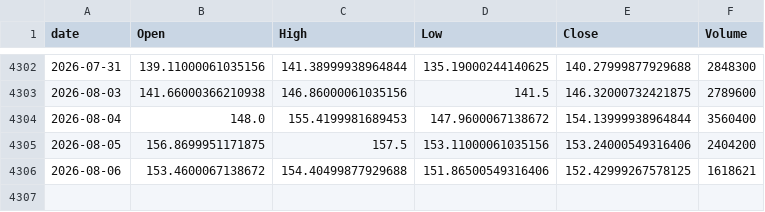
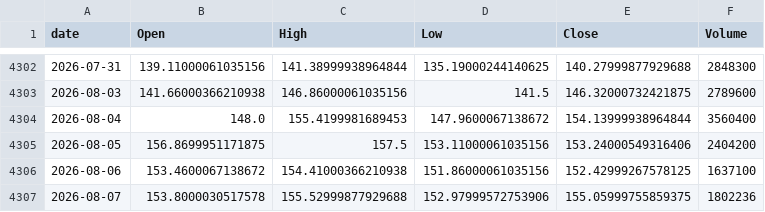
Before and after one commit to jeencare/sp500-strategy, a CSV file: data/UPRO_daily.csv, drawn as a sheet; only a part is shown, gaps mark what is left out.

```diff
--- a/data/UPRO_daily.csv
+++ b/data/UPRO_daily.csv
@@ -4305,2 +4305,3 @@
 2026-08-05,156.8699951171875,157.5,153.11000061035156,153.24000549316406,2404200
-2026-08-06,153.4600067138672,154.40499877929688,151.86500549316406,152.42999267578125,1618621
+2026-08-06,153.4600067138672,154.41000366210938,151.86000061035156,152.42999267578125,1637100
+2026-08-07,153.8000030517578,155.52999877929688,152.97999572753906,155.05999755859375,1802236
```
Also changed, not shown: data/NDX_daily.csv, data/QQQM_daily.csv, 10 other files.
